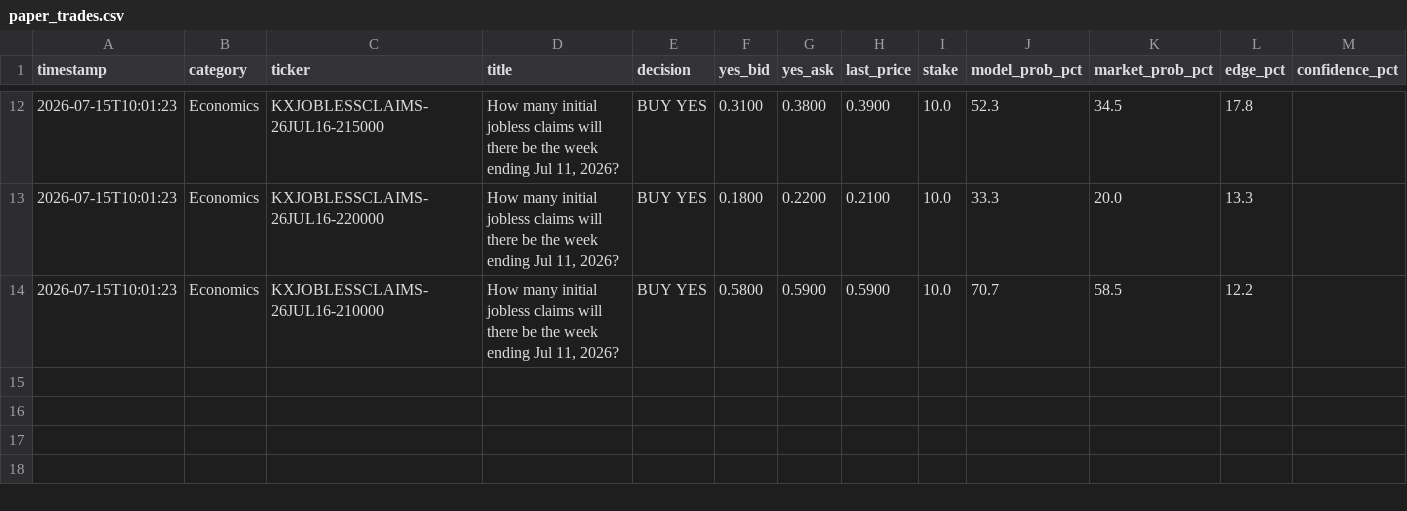
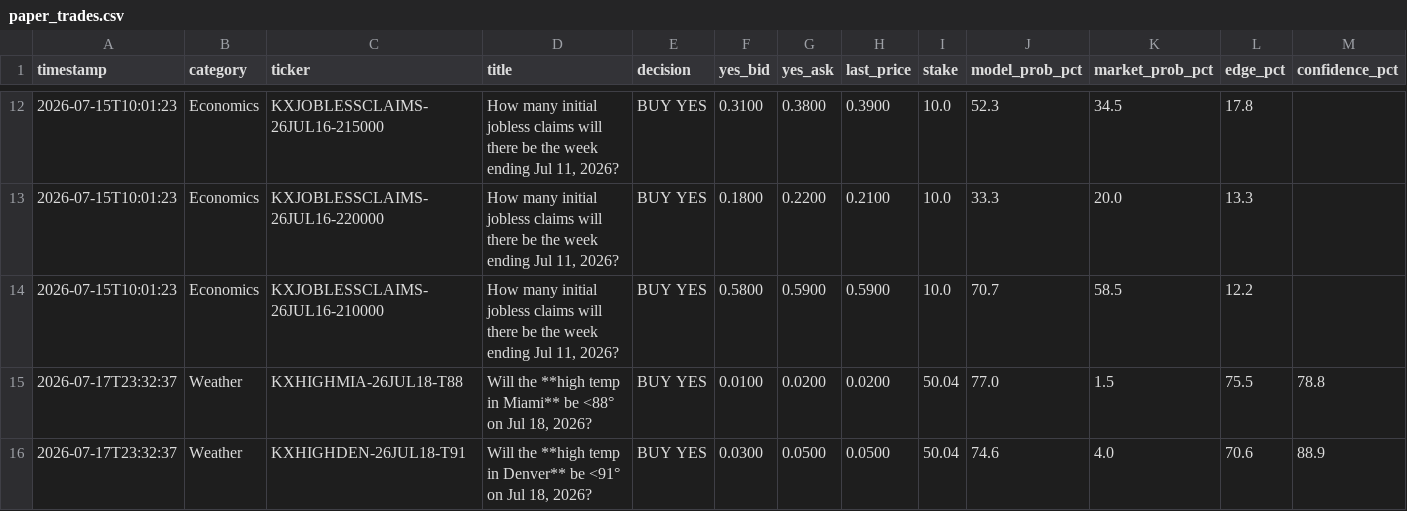
Before and after one commit to evan737/TheLookingGlass, a CSV file: paper_trades.csv, drawn as a sheet; only a part is shown, gaps mark what is left out; rows hold the shown columns only; the diff names each change by its address in the sheet, - before the commit and + after, or states it on an @@ line.

Commit message:
Automated scan update: 2026-07-18 01:01

```diff
--- a/paper_trades.csv
+++ b/paper_trades.csv
+row 15: 2026-07-17T23:32:37 | Weather | KXHIGHMIA-26JUL18-T88 | Will the **high temp in Miami** be <88° on Jul 18, 2026? | BUY YES | 0.0100 | 0.0200 | 0.0200 | 50.04 | 77.0 | 1.5 | 75.5 | 78.8
+row 16: 2026-07-17T23:32:37 | Weather | KXHIGHDEN-26JUL18-T91 | Will the **high temp in Denver** be <91° on Jul 18, 2026? | BUY YES | 0.0300 | 0.0500 | 0.0500 | 50.04 | 74.6 | 4.0 | 70.6 | 88.9
```
